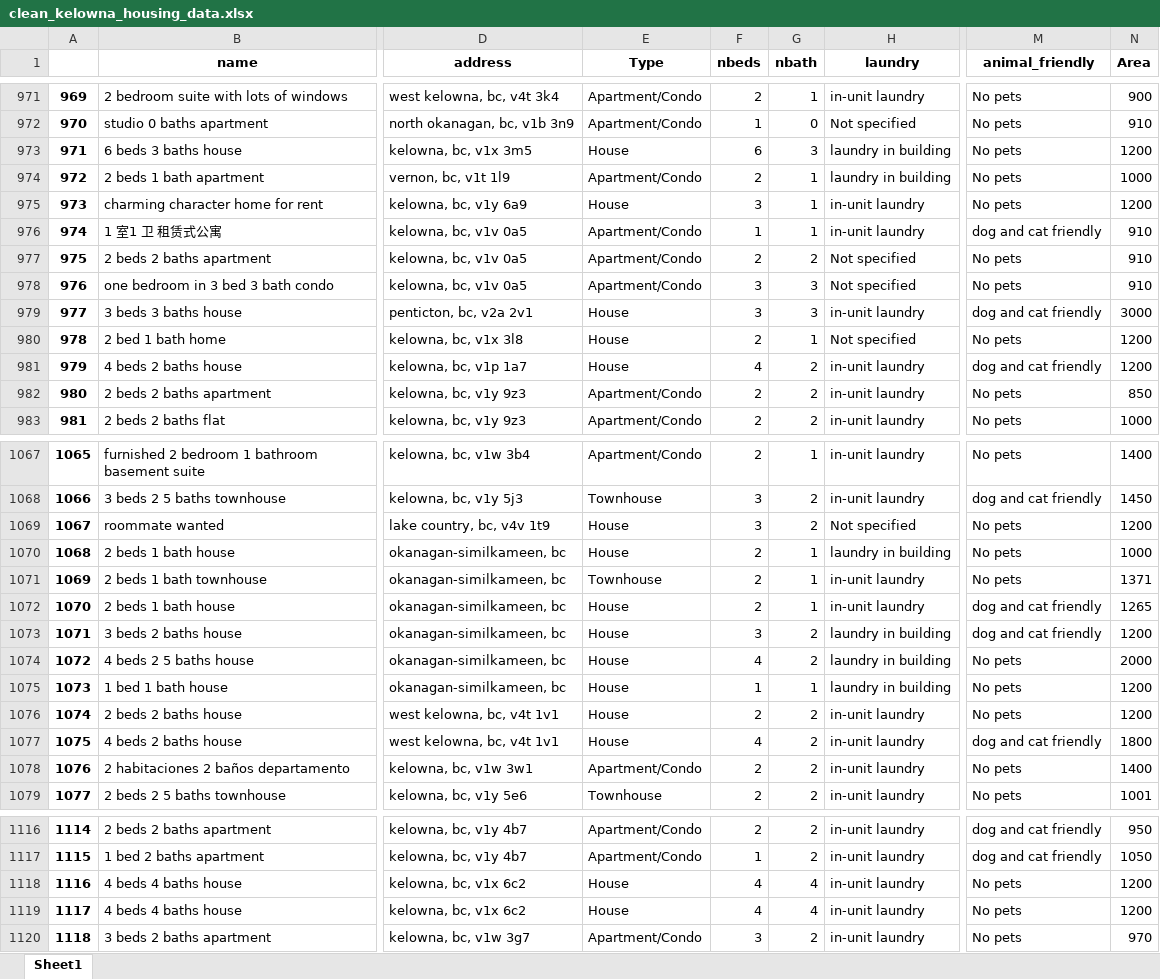
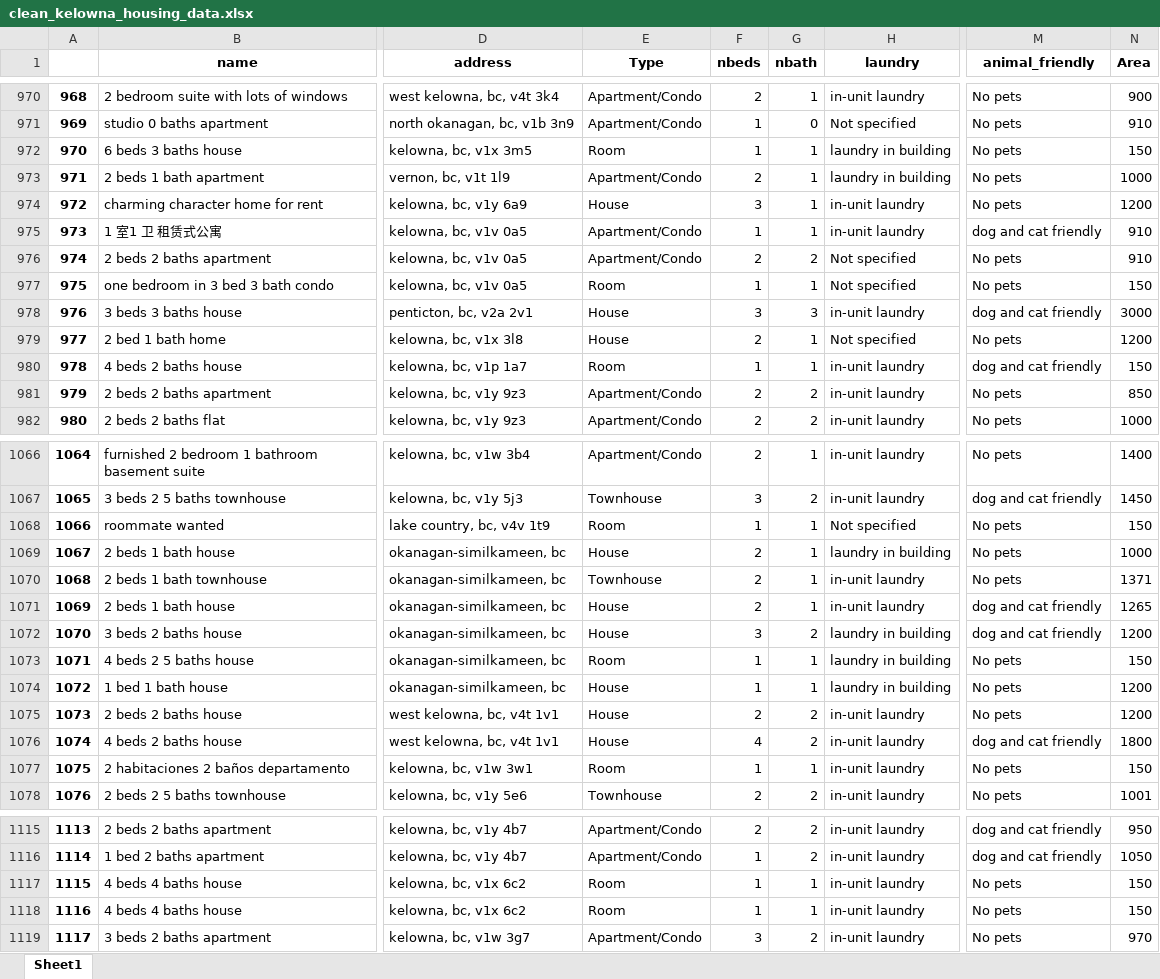
Before and after one commit to aiillen/Kelowna-Rental-Price-Prediction-Using-Machine-Learning-Algorithms, an Excel workbook: data/processed/clean_kelowna_housing_data.xlsx, sheet Sheet1, drawn as a sheet; only a part is shown, gaps mark what is left out; values as stored, in another font and other column widths than the file's, no borders; addresses are those after the commit; the diff covers the shown part only; the diff names each change by its address in the sheet, - before the commit and + after, or states it on an @@ line.

```diff
--- a/data/processed/clean_kelowna_housing_data.xlsx (sheet Sheet1)
+++ b/data/processed/clean_kelowna_housing_data.xlsx (sheet Sheet1)
@@ column A renumbered from row 671 down @@
-E972 (Type): House
+E972 (Type): Room
-F972 (nbeds): 6
+F972 (nbeds): 1
-G972 (nbath): 3
+G972 (nbath): 1
-N972 (Area): 1200
+N972 (Area): 150
-E977 (Type): Apartment/Condo
+E977 (Type): Room
-F977 (nbeds): 3
+F977 (nbeds): 1
-G977 (nbath): 3
+G977 (nbath): 1
-N977 (Area): 910
+N977 (Area): 150
-E980 (Type): House
+E980 (Type): Room
-F980 (nbeds): 4
+F980 (nbeds): 1
-G980 (nbath): 2
+G980 (nbath): 1
-N980 (Area): 1200
+N980 (Area): 150
-E1068 (Type): House
+E1068 (Type): Room
-F1068 (nbeds): 3
+F1068 (nbeds): 1
-G1068 (nbath): 2
+G1068 (nbath): 1
-N1068 (Area): 1200
+N1068 (Area): 150
-E1073 (Type): House
+E1073 (Type): Room
-F1073 (nbeds): 4
+F1073 (nbeds): 1
-G1073 (nbath): 2
+G1073 (nbath): 1
-N1073 (Area): 2000
+N1073 (Area): 150
-E1077 (Type): Apartment/Condo
+E1077 (Type): Room
-F1077 (nbeds): 2
+F1077 (nbeds): 1
-G1077 (nbath): 2
+G1077 (nbath): 1
-N1077 (Area): 1400
+N1077 (Area): 150
-E1117:E1118 (Type): House
+E1117:E1118 (Type): Room
-F1117:F1118 (nbeds): 4
+F1117:F1118 (nbeds): 1
-G1117:G1118 (nbath): 4
+G1117:G1118 (nbath): 1
-N1117:N1118 (Area): 1200
+N1117:N1118 (Area): 150
```
Also changed, not shown: 1 removed row and 236 edited cells elsewhere in this sheet, 6 other files.
